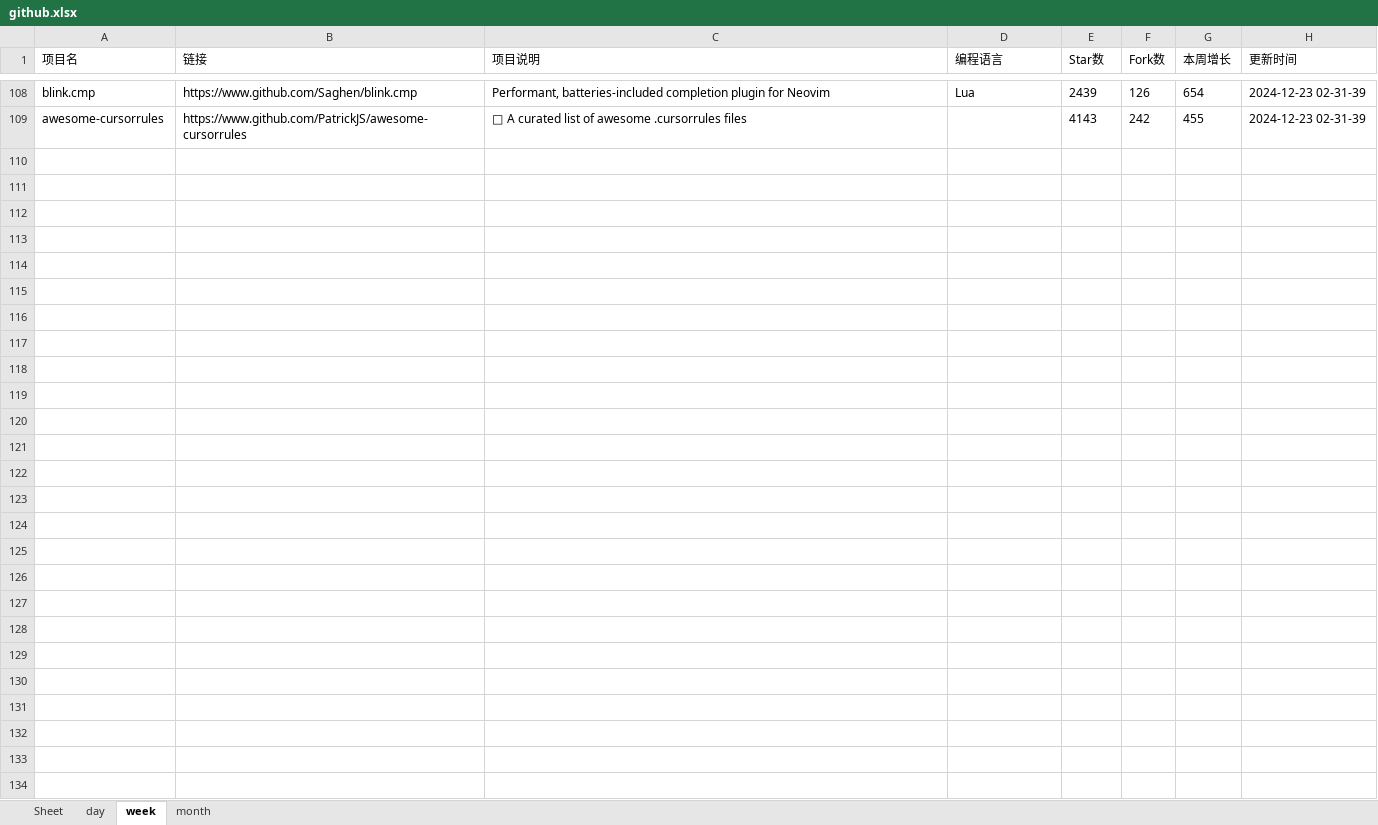
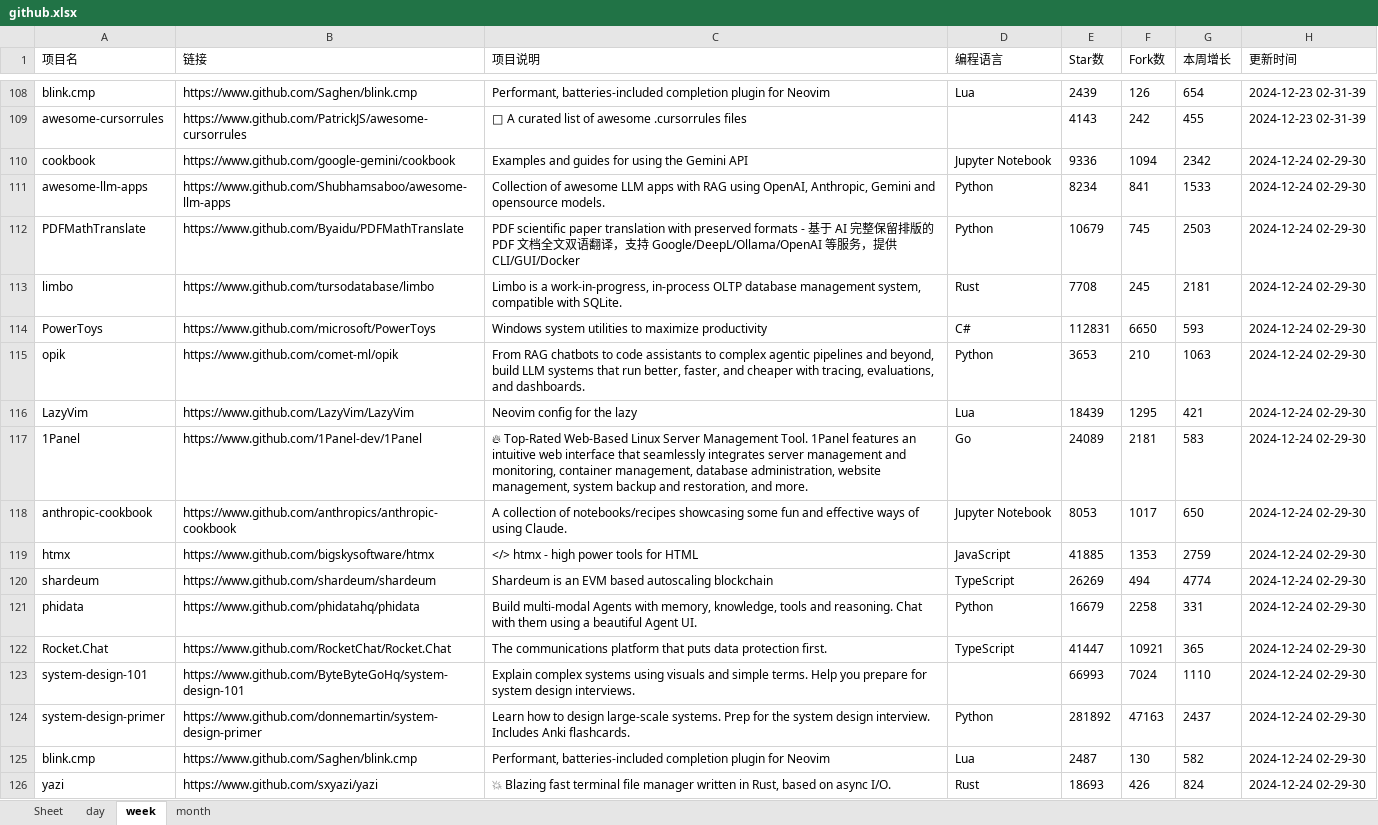
Before and after one commit to WHG555/github-today-repositories, an Excel workbook: github.xlsx, sheet week, drawn as a sheet; only a part is shown, gaps mark what is left out; values as stored, in another font and other column widths than the file's, no borders; the diff names each change by its address in the sheet, - before the commit and + after, or states it on an @@ line.

```diff
--- a/github.xlsx (sheet week)
+++ b/github.xlsx (sheet week)
+row 110: cookbook | https://www.github.com/google-gemini/cookbook | Examples and guides for using the Gemini API | Jupyter Notebook | 9336 | 1094 | 2342 | 2024-12-24 02-29-30
+row 111: awesome-llm-apps | https://www.github.com/Shubhamsaboo/awesome-llm-apps | Collection of awesome LLM apps with RAG using OpenAI, Anthropic, Gemini and opensource models. | Python | 8234 | 841 | 1533 | 2024-12-24 02-29-30
+row 112: PDFMathTranslate | https://www.github.com/Byaidu/PDFMathTranslate | PDF scientific paper translation with preserved formats - 基于 AI 完整保留排版的 PDF 文档全文双语翻译，支持 Google/DeepL/Ollama/OpenAI 等服务，提供 CLI/GUI/Docker | Python | 10679 | 745 | 2503 | 2024-12-24 02-29-30
+row 113: limbo | https://www.github.com/tursodatabase/limbo | Limbo is a work-in-progress, in-process OLTP database management system, compatible with SQLite. | Rust | 7708 | 245 | 2181 | 2024-12-24 02-29-30
+row 114: PowerToys | https://www.github.com/microsoft/PowerToys | Windows system utilities to maximize productivity | C# | 112831 | 6650 | 593 | 2024-12-24 02-29-30
+row 115: opik | https://www.github.com/comet-ml/opik | From RAG chatbots to code assistants to complex agentic pipelines and beyond, build LLM systems that run better, faster, and cheaper with tracing, evaluations, and dashboards. | Python | 3653 | 210 | 1063 | 2024-12-24 02-29-30
+row 116: LazyVim | https://www.github.com/LazyVim/LazyVim | Neovim config for the lazy | Lua | 18439 | 1295 | 421 | 2024-12-24 02-29-30
+row 117: 1Panel | https://www.github.com/1Panel-dev/1Panel | 🔥 Top-Rated Web-Based Linux Server Management Tool. 1Panel features an intuitive web interface that seamlessly integrates server management and monitoring, container management, database administration, website management, system backup and restoration, and more. | Go | 24089 | 2181 | 583 | 2024-12-24 02-29-30
+row 118: anthropic-cookbook | https://www.github.com/anthropics/anthropic-cookbook | A collection of notebooks/recipes showcasing some fun and effective ways of using Claude. | Jupyter Notebook | 8053 | 1017 | 650 | 2024-12-24 02-29-30
+row 119: htmx | https://www.github.com/bigskysoftware/htmx | </> htmx - high power tools for HTML | JavaScript | 41885 | 1353 | 2759 | 2024-12-24 02-29-30
+row 120: shardeum | https://www.github.com/shardeum/shardeum | Shardeum is an EVM based autoscaling blockchain | TypeScript | 26269 | 494 | 4774 | 2024-12-24 02-29-30
+row 121: phidata | https://www.github.com/phidatahq/phidata | Build multi-modal Agents with memory, knowledge, tools and reasoning. Chat with them using a beautiful Agent UI. | Python | 16679 | 2258 | 331 | 2024-12-24 02-29-30
+row 122: Rocket.Chat | https://www.github.com/RocketChat/Rocket.Chat | The communications platform that puts data protection first. | TypeScript | 41447 | 10921 | 365 | 2024-12-24 02-29-30
+row 123: system-design-101 | https://www.github.com/ByteByteGoHq/system-design-101 | Explain complex systems using visuals and simple terms. Help you prepare for system design interviews. |  | 66993 | 7024 | 1110 | 2024-12-24 02-29-30
+row 124: system-design-primer | https://www.github.com/donnemartin/system-design-primer | Learn how to design large-scale systems. Prep for the system design interview. Includes Anki flashcards. | Python | 281892 | 47163 | 2437 | 2024-12-24 02-29-30
+row 125: blink.cmp | https://www.github.com/Saghen/blink.cmp | Performant, batteries-included completion plugin for Neovim | Lua | 2487 | 130 | 582 | 2024-12-24 02-29-30
+row 126: yazi | https://www.github.com/sxyazi/yazi | 💥 Blazing fast terminal file manager written in Rust, based on async I/O. | Rust | 18693 | 426 | 824 | 2024-12-24 02-29-30
```
Also changed, not shown: sheet month, sheet day.
